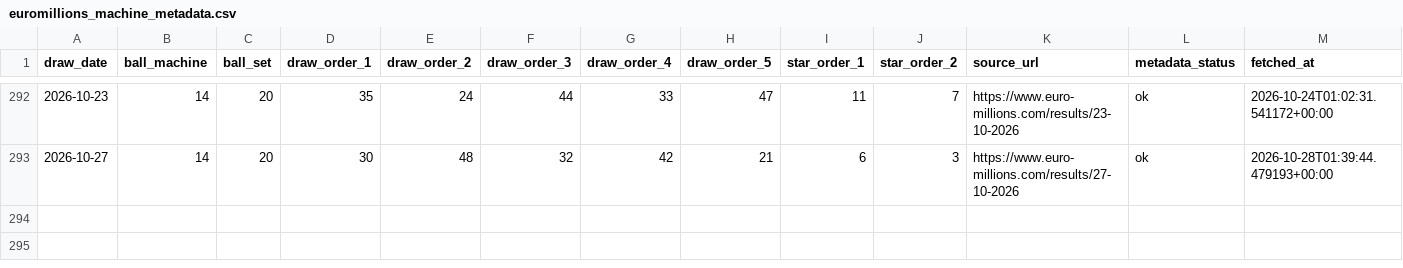
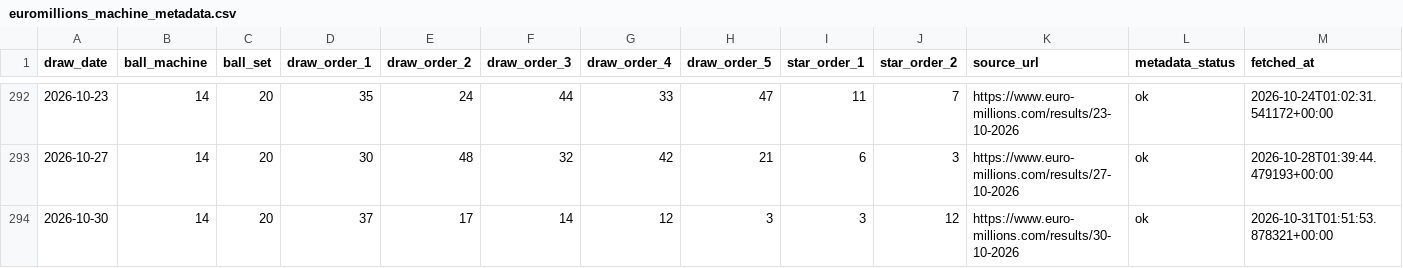
Before and after one commit to Ni-lz/pat-alyzer, a CSV file: data/external/euromillions_machine_metadata.csv, drawn as a sheet; only a part is shown, gaps mark what is left out; the diff names each change by its address in the sheet, - before the commit and + after, or states it on an @@ line.

```diff
--- a/data/external/euromillions_machine_metadata.csv
+++ b/data/external/euromillions_machine_metadata.csv
+row 294: 2026-10-30 | 14 | 20 | 37 | 17 | 14 | 12 | 3 | 3 | 12 | https://www.euro-millions.com/results/30-10-2026 | ok | 2026-10-31T01:51:53.878321+00:00
```
Also changed, not shown: data/processed/draws_enriched.csv, data/processed/financial_raw.csv, 33 other files.
